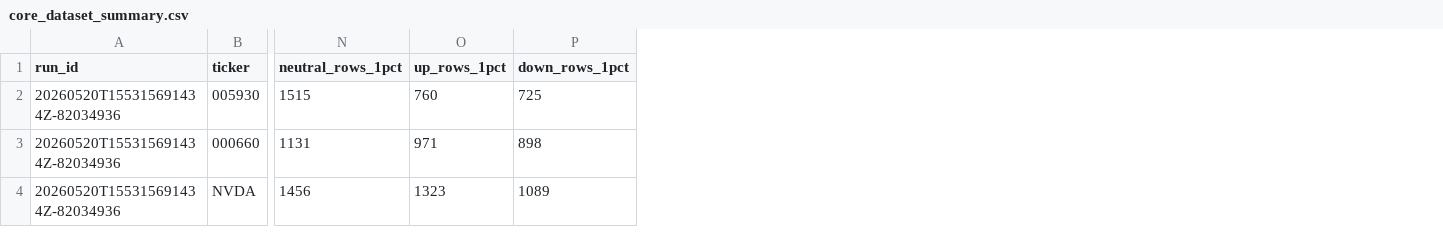
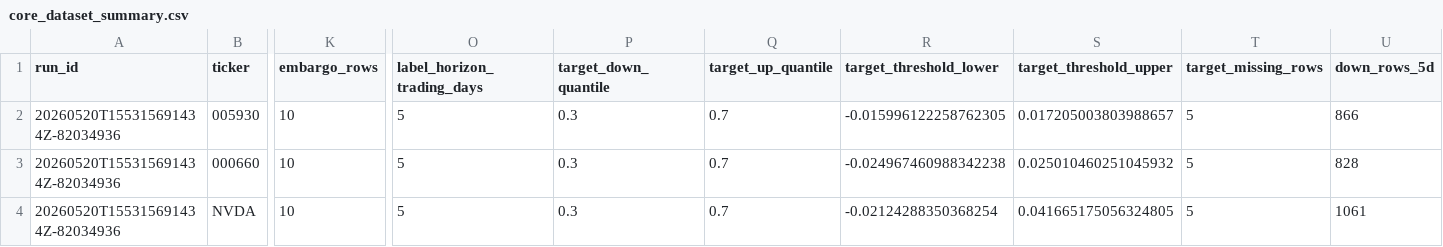
Before and after one commit to rladidgus/StockProject, a CSV file: data/processed/core/core_dataset_summary.csv, drawn as a sheet; only a part is shown, gaps mark what is left out; removed rows and columns are numbered as before the commit, all else as after; the diff covers the shown part only; the diff names each change by its address in the sheet, - before the commit and + after, or states it on an @@ line.

```diff
--- a/data/processed/core/core_dataset_summary.csv
+++ b/data/processed/core/core_dataset_summary.csv
+column K (embargo_rows), rows 2-4: all 10
-column N (neutral_rows_1pct), rows 2-4: 1515 | 1131 | 1456
-column O (up_rows_1pct), rows 2-4: 760 | 971 | 1323
-column P (down_rows_1pct), rows 2-4: 725 | 898 | 1089
+column O (label_horizon_trading_days), rows 2-4: all 5
+column P (target_down_quantile), rows 2-4: all 0.3
+column Q (target_up_quantile), rows 2-4: all 0.7
+column R (target_threshold_lower), rows 2-4: -0.015996122258762305 | -0.024967460988342238 | -0.02124288350368254
+column S (target_threshold_upper), rows 2-4: 0.017205003803988657 | 0.025010460251045932 | 0.041665175056324805
+column T (target_missing_rows), rows 2-4: all 5
+column U (down_rows_5d), rows 2-4: 866 | 828 | 1061
```
Also changed, not shown: 2 added columns and 9 edited cells elsewhere in this file, data/processed/core/label_distribution_by_split.csv, 8 other files.
